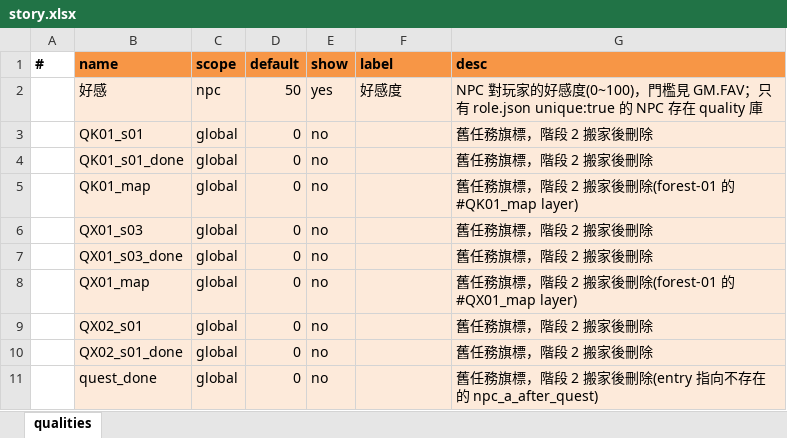
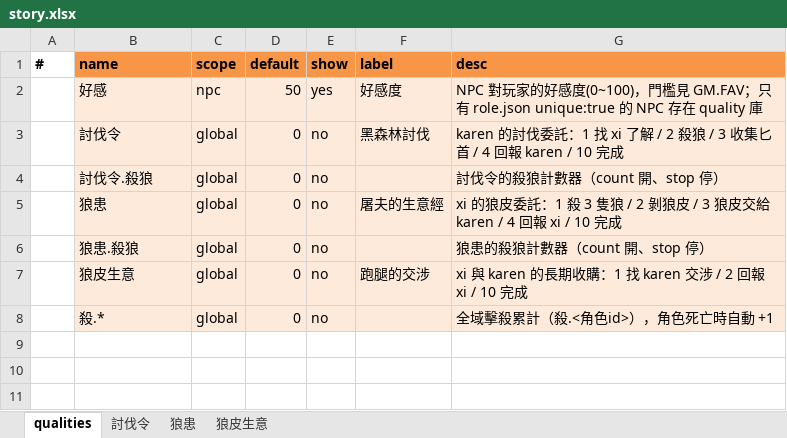
Before and after one commit to bwm0822/game_02, an Excel workbook: xls/story.xlsx, sheet qualities, drawn as a sheet; values as stored, in another font and other column widths than the file's, no borders; removed rows and columns are numbered as before the commit, all else as after; the diff names each change by its address in the sheet, - before the commit and + after, or states it on an @@ line.

Commit message:
feat: story 階段2：任務改寫成 storylet，QuestManager 與 quest.xlsx 退休；QK01/QX01/QX02 1:1 搬進 story.xlsx(討伐令/狼患/狼皮生意)，COM_Talk 插入對話卡(tease/hint)，kill/item/quality 事件卡與 count/stop 提前實作，PQuest 改讀 thread 日誌，右鍵 NPC 劇情除錯；地圖 # layer 改成條件式並把 forest-01 的任務圖層搬到 m_03x05

```diff
--- a/xls/story.xlsx (sheet qualities)
+++ b/xls/story.xlsx (sheet qualities)
+sheet tab: 討伐令
+sheet tab: 狼患
+sheet tab: 狼皮生意
-row 3:  | QK01_s01 | global | 0 | no |  | 舊任務旗標，階段 2 搬家後刪除
-row 4:  | QK01_s01_done | global | 0 | no |  | 舊任務旗標，階段 2 搬家後刪除
-B3 (name): QK01_map
+B3 (name): 討伐令
-F3 (label): (empty)
+F3 (label): 黑森林討伐
-G3 (desc): 舊任務旗標，階段 2 搬家後刪除(forest-01 的 #QK01_map layer)
+G3 (desc): karen 的討伐委託：1 找 xi 了解 / 2 殺狼 / 3 收集匕首 / 4 回報 karen / 10 完成
-B4 (name): QX01_s03
+B4 (name): 討伐令.殺狼
-G4 (desc): 舊任務旗標，階段 2 搬家後刪除
+G4 (desc): 討伐令的殺狼計數器（count 開、stop 停）
+row 5:  | 狼患 | global | 0 | no | 屠夫的生意經 | xi 的狼皮委託：1 殺 3 隻狼 / 2 剝狼皮 / 3 狼皮交給 karen / 4 回報 xi / 10 完成
-B6 (name): QX01_s03_done
+B6 (name): 狼患.殺狼
-G6 (desc): 舊任務旗標，階段 2 搬家後刪除
+G6 (desc): 狼患的殺狼計數器（count 開、stop 停）
-B7 (name): QX01_map
+B7 (name): 狼皮生意
-F7 (label): (empty)
+F7 (label): 跑腿的交涉
-G7 (desc): 舊任務旗標，階段 2 搬家後刪除(forest-01 的 #QX01_map layer)
+G7 (desc): xi 與 karen 的長期收購：1 找 karen 交涉 / 2 回報 xi / 10 完成
-B8 (name): QX02_s01
+B8 (name): 殺.*
-G8 (desc): 舊任務旗標，階段 2 搬家後刪除
+G8 (desc): 全域擊殺累計（殺.<角色id>），角色死亡時自動 +1
-row 10:  | QX02_s01_done | global | 0 | no |  | 舊任務旗標，階段 2 搬家後刪除
-row 11:  | quest_done | global | 0 | no |  | 舊任務旗標，階段 2 搬家後刪除(entry 指向不存在的 npc_a_after_quest)
```
Also changed, not shown: xls/dialog.xlsx, 33 other files.
